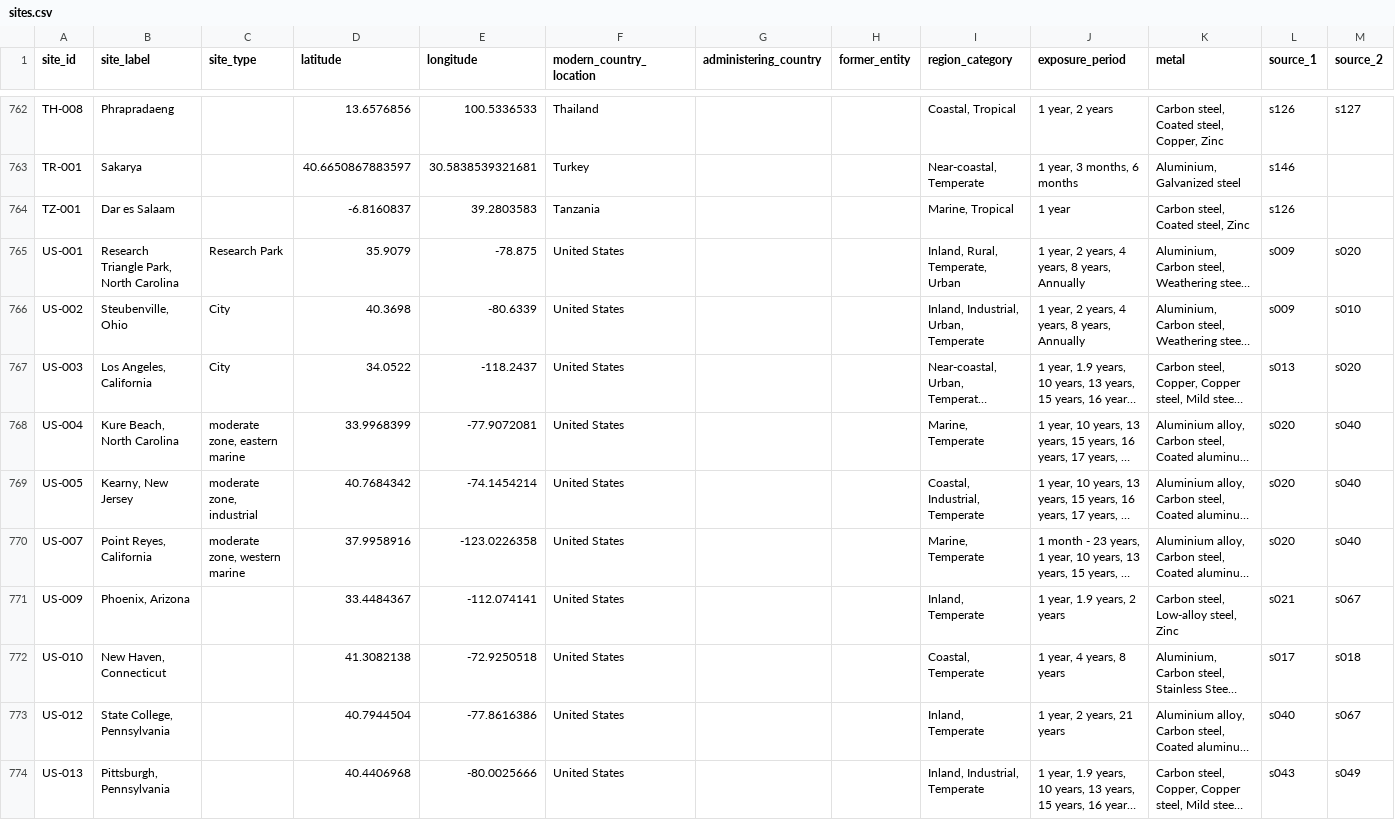
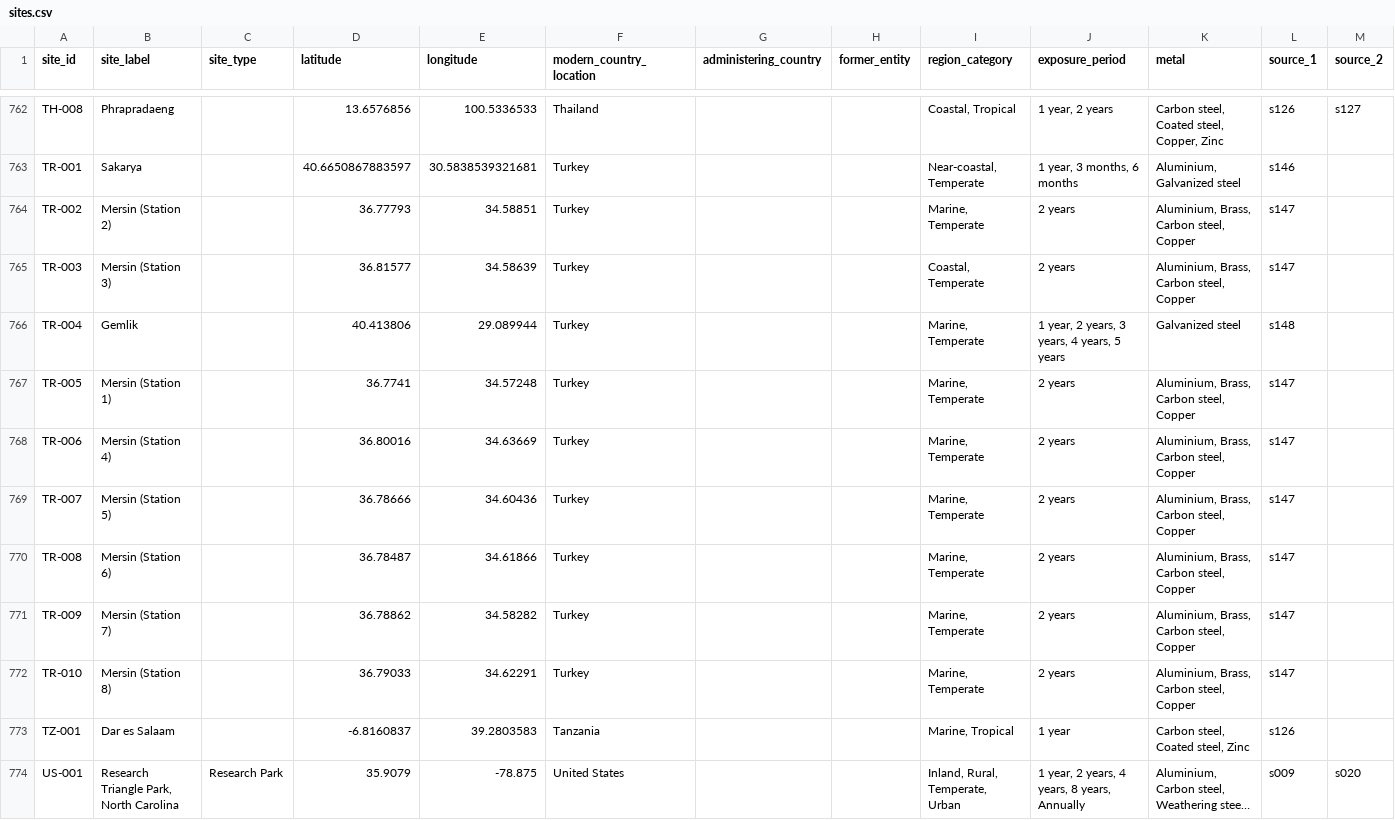
Before and after one commit to cbixx/global-corrosion-site-maps, a CSV file: data/sites.csv, drawn as a sheet; only a part is shown, gaps mark what is left out; the shorter side is filled out with more unchanged rows; long unchanged cells end in …; rows hold the shown columns only; the diff names each change by its address in the sheet, - before the commit and + after, or states it on an @@ line.

Commit message:
Update corrosion map website dataset

```diff
--- a/data/sites.csv
+++ b/data/sites.csv
+row 764: TR-002 | Mersin (Station 2) |  | 36.77793 | 34.58851 | Turkey |  |  | Marine, Temperate | 2 years | Aluminium, Brass, Carbon steel, Copper | s147
+row 765: TR-003 | Mersin (Station 3) |  | 36.81577 | 34.58639 | Turkey |  |  | Coastal, Temperate | 2 years | Aluminium, Brass, Carbon steel, Copper | s147
+row 766: TR-004 | Gemlik |  | 40.413806 | 29.089944 | Turkey |  |  | Marine, Temperate | 1 year, 2 years, 3 years, 4 years, 5 years | Galvanized steel | s148
+row 767: TR-005 | Mersin (Station 1) |  | 36.7741 | 34.57248 | Turkey |  |  | Marine, Temperate | 2 years | Aluminium, Brass, Carbon steel, Copper | s147
+row 768: TR-006 | Mersin (Station 4) |  | 36.80016 | 34.63669 | Turkey |  |  | Marine, Temperate | 2 years | Aluminium, Brass, Carbon steel, Copper | s147
+row 769: TR-007 | Mersin (Station 5) |  | 36.78666 | 34.60436 | Turkey |  |  | Marine, Temperate | 2 years | Aluminium, Brass, Carbon steel, Copper | s147
+row 770: TR-008 | Mersin (Station 6) |  | 36.78487 | 34.61866 | Turkey |  |  | Marine, Temperate | 2 years | Aluminium, Brass, Carbon steel, Copper | s147
+row 771: TR-009 | Mersin (Station 7) |  | 36.78862 | 34.58282 | Turkey |  |  | Marine, Temperate | 2 years | Aluminium, Brass, Carbon steel, Copper | s147
+row 772: TR-010 | Mersin (Station 8) |  | 36.79033 | 34.62291 | Turkey |  |  | Marine, Temperate | 2 years | Aluminium, Brass, Carbon steel, Copper | s147
```
